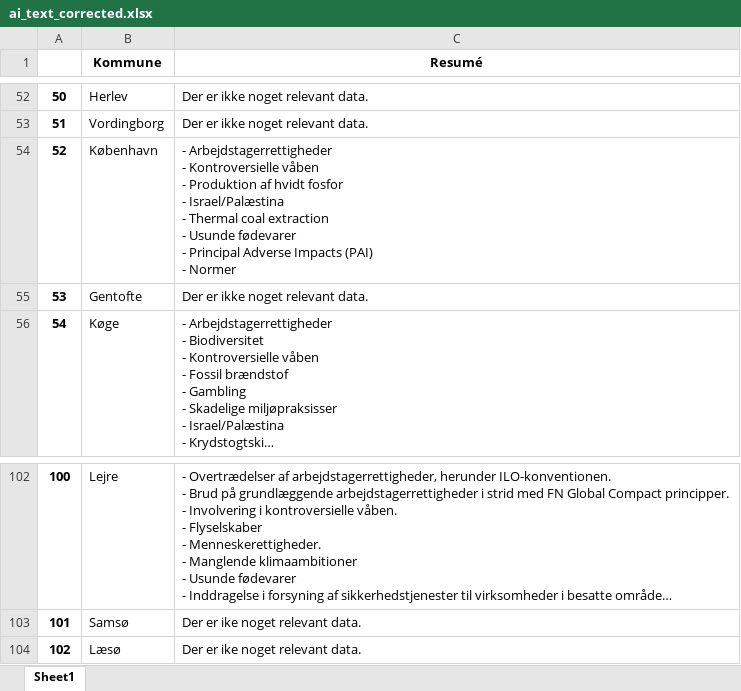
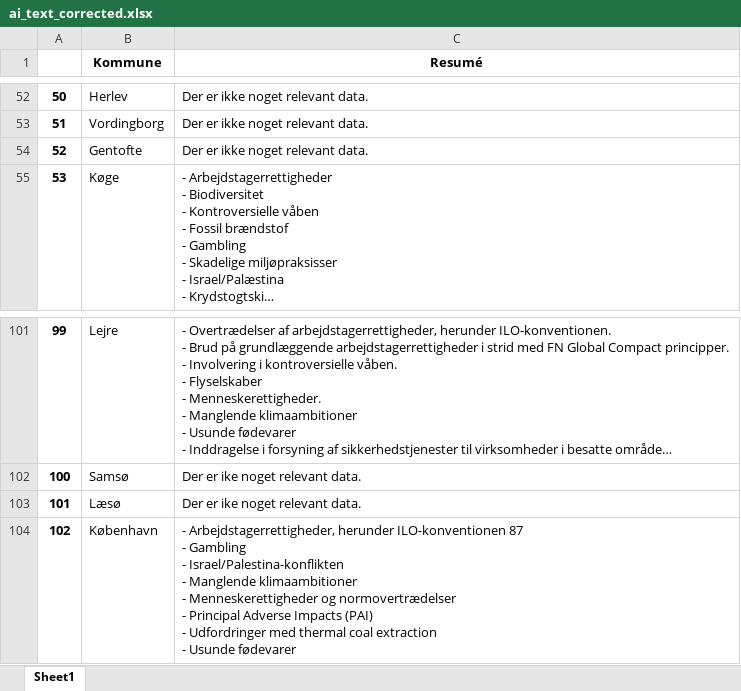
Before and after one commit to gravercentret/kommune_investering_data, an Excel workbook: src/ai_text_corrected.xlsx, sheet Sheet1, drawn as a sheet; only a part is shown, gaps mark what is left out; long unchanged cells end in …; values as stored, in another font and other column widths than the file's, no borders; removed rows and columns are numbered as before the commit, all else as after; ↵ is a line break in a cell; the diff names each change by its address in the sheet, - before the commit and + after, or states it on an @@ line.

```diff
--- a/src/ai_text_corrected.xlsx (sheet Sheet1)
+++ b/src/ai_text_corrected.xlsx (sheet Sheet1)
-row 54: 52 | København | - Arbejdstagerrettigheder ↵ - Kontroversielle våben ↵ - Produktion af hvidt fosfor ↵ - Israel/Palæstina ↵ - Thermal coal extraction ↵ - Usunde fødevarer ↵ - Principal Adverse Impacts (PAI) ↵ - Normer
@@ column A renumbered between rows 54 and 103 @@
+row 104: 102 | København | - Arbejdstagerrettigheder, herunder ILO-konventionen 87 ↵ - Gambling ↵ - Israel/Palestina-konflikten ↵ - Manglende klimaambitioner ↵ - Menneskerettigheder og normovertrædelser ↵ - Principal Adverse Impacts (PAI) ↵ - Udfordringer med thermal coal extraction ↵ - Usunde fødevarer
```
Also changed, not shown: data/all_exclude_lists_isin.xlsx, data/filtered_isin_data_with_prefix.xlsx, 9 other files.
